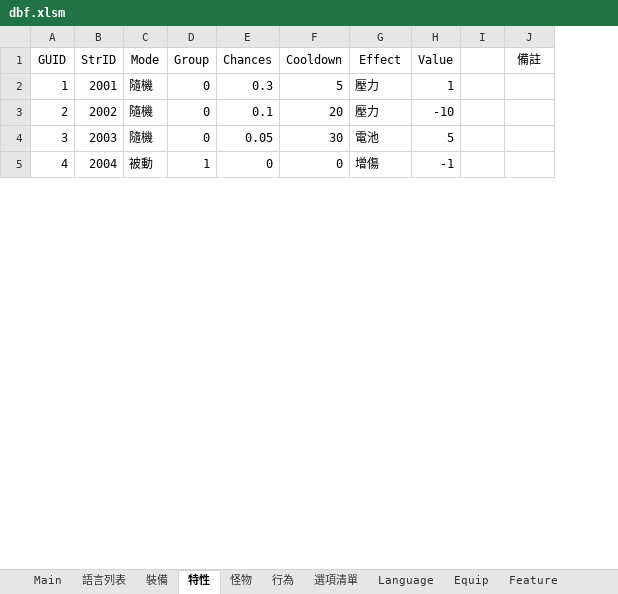
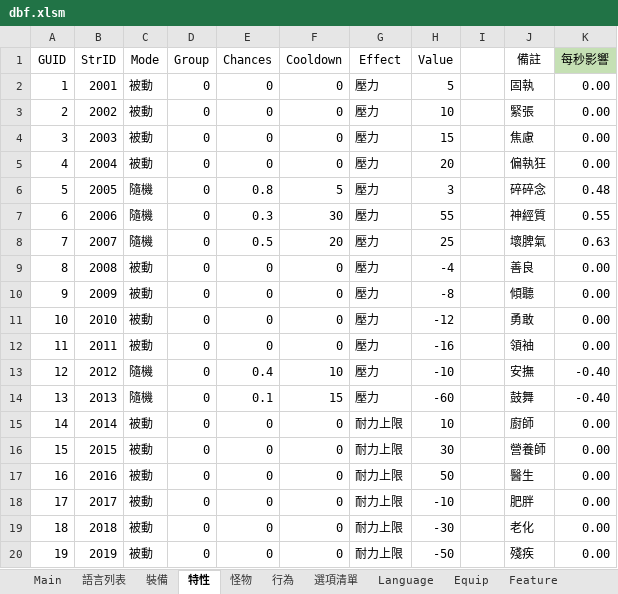
Before and after one commit to yinweli/project_acg, an Excel workbook: Doc/dbf.xlsm, sheet 特性, drawn as a sheet; only a part is shown; values as stored, in another font and other column widths than the file's, no borders; table styles not drawn; removed rows and columns are numbered as before the commit, all else as after; the diff covers the shown part only; the diff names each change by its address in the sheet, - before the commit and + after, or states it on an @@ line.

```diff
--- a/Doc/dbf.xlsm (sheet 特性)
+++ b/Doc/dbf.xlsm (sheet 特性)
+column K (每秒影響), rows 2-3: 0.00 | 0.00; row 5: 0.00
-C2:C3 (Mode): 隨機
+C2:C3 (Mode): 被動
-E2 (Chances): 0.3
+E2 (Chances): 0
-F2 (Cooldown): 5
+F2 (Cooldown): 0
-H2 (Value): 1
+H2 (Value): 5
-J2 (備註): (empty)
+J2 (備註): 固執
-E3 (Chances): 0.1
+E3 (Chances): 0
-F3 (Cooldown): 20
+F3 (Cooldown): 0
-H3 (Value): -10
+H3 (Value): 10
-J3 (備註): (empty)
+J3 (備註): 緊張
-row 4: 3 | 2003 | 隨機 | 0 | 0.05 | 30 | 電池 | 5
+row 4: 3 | 2003 | 被動 | 0 | 0 | 0 | 壓力 | 15 |  | 焦慮 | 0.00
-D5 (Group): 1
+D5 (Group): 0
-G5 (Effect): 增傷
+G5 (Effect): 壓力
-H5 (Value): -1
+H5 (Value): 20
-J5 (備註): (empty)
+J5 (備註): 偏執狂
+row 6: 5 | 2005 | 隨機 | 0 | 0.8 | 5 | 壓力 | 3 |  | 碎碎念 | 0.48
+row 7: 6 | 2006 | 隨機 | 0 | 0.3 | 30 | 壓力 | 55 |  | 神經質 | 0.55
+row 8: 7 | 2007 | 隨機 | 0 | 0.5 | 20 | 壓力 | 25 |  | 壞脾氣 | 0.63
+row 9: 8 | 2008 | 被動 | 0 | 0 | 0 | 壓力 | -4 |  | 善良 | 0.00
+row 10: 9 | 2009 | 被動 | 0 | 0 | 0 | 壓力 | -8 |  | 傾聽 | 0.00
+row 11: 10 | 2010 | 被動 | 0 | 0 | 0 | 壓力 | -12 |  | 勇敢 | 0.00
+row 12: 11 | 2011 | 被動 | 0 | 0 | 0 | 壓力 | -16 |  | 領袖 | 0.00
+row 13: 12 | 2012 | 隨機 | 0 | 0.4 | 10 | 壓力 | -10 |  | 安撫 | -0.40
+row 14: 13 | 2013 | 隨機 | 0 | 0.1 | 15 | 壓力 | -60 |  | 鼓舞 | -0.40
+row 15: 14 | 2014 | 被動 | 0 | 0 | 0 | 耐力上限 | 10 |  | 廚師 | 0.00
+row 16: 15 | 2015 | 被動 | 0 | 0 | 0 | 耐力上限 | 30 |  | 營養師 | 0.00
+row 17: 16 | 2016 | 被動 | 0 | 0 | 0 | 耐力上限 | 50 |  | 醫生 | 0.00
+row 18: 17 | 2017 | 被動 | 0 | 0 | 0 | 耐力上限 | -10 |  | 肥胖 | 0.00
+row 19: 18 | 2018 | 被動 | 0 | 0 | 0 | 耐力上限 | -30 |  | 老化 | 0.00
+row 20: 19 | 2019 | 被動 | 0 | 0 | 0 | 耐力上限 | -50 |  | 殘疾 | 0.00
```
Also changed, not shown: 78 added rows, 10 edited cells and row numbers in column A elsewhere in this sheet, sheet 裝備, sheet Feature, sheet 語言列表, sheet Language, sheet 選項清單, sheet 怪物, 2 other files.
